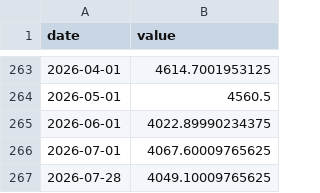
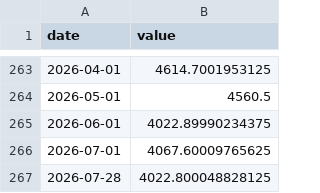
Before and after one commit to AlonzoBenz/BitcoinTerminal, a CSV file: data/raw/gold_price.csv, drawn as a sheet; only a part is shown, gaps mark what is left out.

```diff
--- a/data/raw/gold_price.csv
+++ b/data/raw/gold_price.csv
@@ -266,2 +266,2 @@ date,value
 2026-07-01,4067.60009765625
-2026-07-28,4049.10009765625
+2026-07-28,4022.800048828125
```
Also changed, not shown: data/monthly.csv, data/raw/btc_supply.csv, 2 other files.
